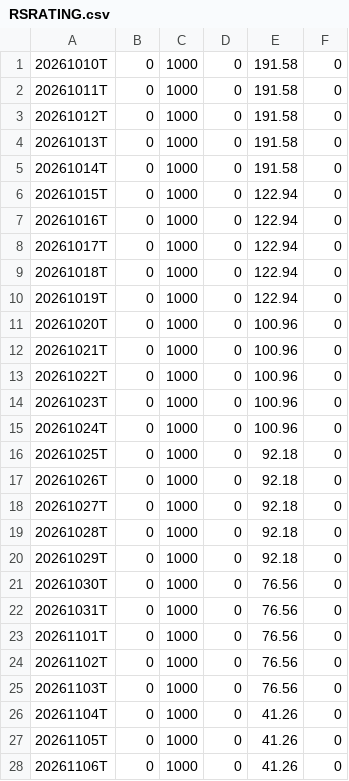
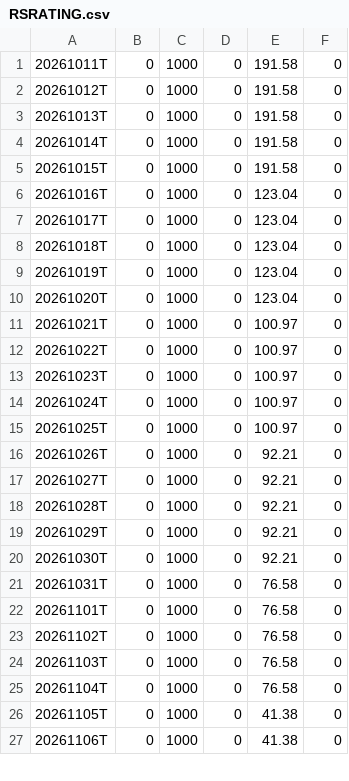
Before and after one commit to jantruyens/relative-strength, a CSV file: output/RSRATING.csv, drawn as a sheet; only a part is shown; the diff covers the shown part only.

```diff
--- a/output/RSRATING.csv
+++ b/output/RSRATING.csv
@@ -1,2 +1 @@
-20261010T,0,1000,0,191.58,0
 20261011T,0,1000,0,191.58,0
@@ -5,24 +4,24 @@
 20261014T,0,1000,0,191.58,0
-20261015T,0,1000,0,122.94,0
-20261016T,0,1000,0,122.94,0
-20261017T,0,1000,0,122.94,0
-20261018T,0,1000,0,122.94,0
-20261019T,0,1000,0,122.94,0
-20261020T,0,1000,0,100.96,0
-20261021T,0,1000,0,100.96,0
-20261022T,0,1000,0,100.96,0
-20261023T,0,1000,0,100.96,0
-20261024T,0,1000,0,100.96,0
-20261025T,0,1000,0,92.18,0
-20261026T,0,1000,0,92.18,0
-20261027T,0,1000,0,92.18,0
-20261028T,0,1000,0,92.18,0
-20261029T,0,1000,0,92.18,0
-20261030T,0,1000,0,76.56,0
-20261031T,0,1000,0,76.56,0
-20261101T,0,1000,0,76.56,0
-20261102T,0,1000,0,76.56,0
-20261103T,0,1000,0,76.56,0
-20261104T,0,1000,0,41.26,0
-20261105T,0,1000,0,41.26,0
-20261106T,0,1000,0,41.26,0
+20261015T,0,1000,0,191.58,0
+20261016T,0,1000,0,123.04,0
+20261017T,0,1000,0,123.04,0
+20261018T,0,1000,0,123.04,0
+20261019T,0,1000,0,123.04,0
+20261020T,0,1000,0,123.04,0
+20261021T,0,1000,0,100.97,0
+20261022T,0,1000,0,100.97,0
+20261023T,0,1000,0,100.97,0
+20261024T,0,1000,0,100.97,0
+20261025T,0,1000,0,100.97,0
+20261026T,0,1000,0,92.21,0
+20261027T,0,1000,0,92.21,0
+20261028T,0,1000,0,92.21,0
+20261029T,0,1000,0,92.21,0
+20261030T,0,1000,0,92.21,0
+20261031T,0,1000,0,76.58,0
+20261101T,0,1000,0,76.58,0
+20261102T,0,1000,0,76.58,0
+20261103T,0,1000,0,76.58,0
+20261104T,0,1000,0,76.58,0
+20261105T,0,1000,0,41.38,0
+20261106T,0,1000,0,41.38,0
```
Also changed, not shown: 1 added row and 7 edited cells elsewhere in this file, output/rs_industries.csv, output/rs_liquidity.csv, 5 other files.
